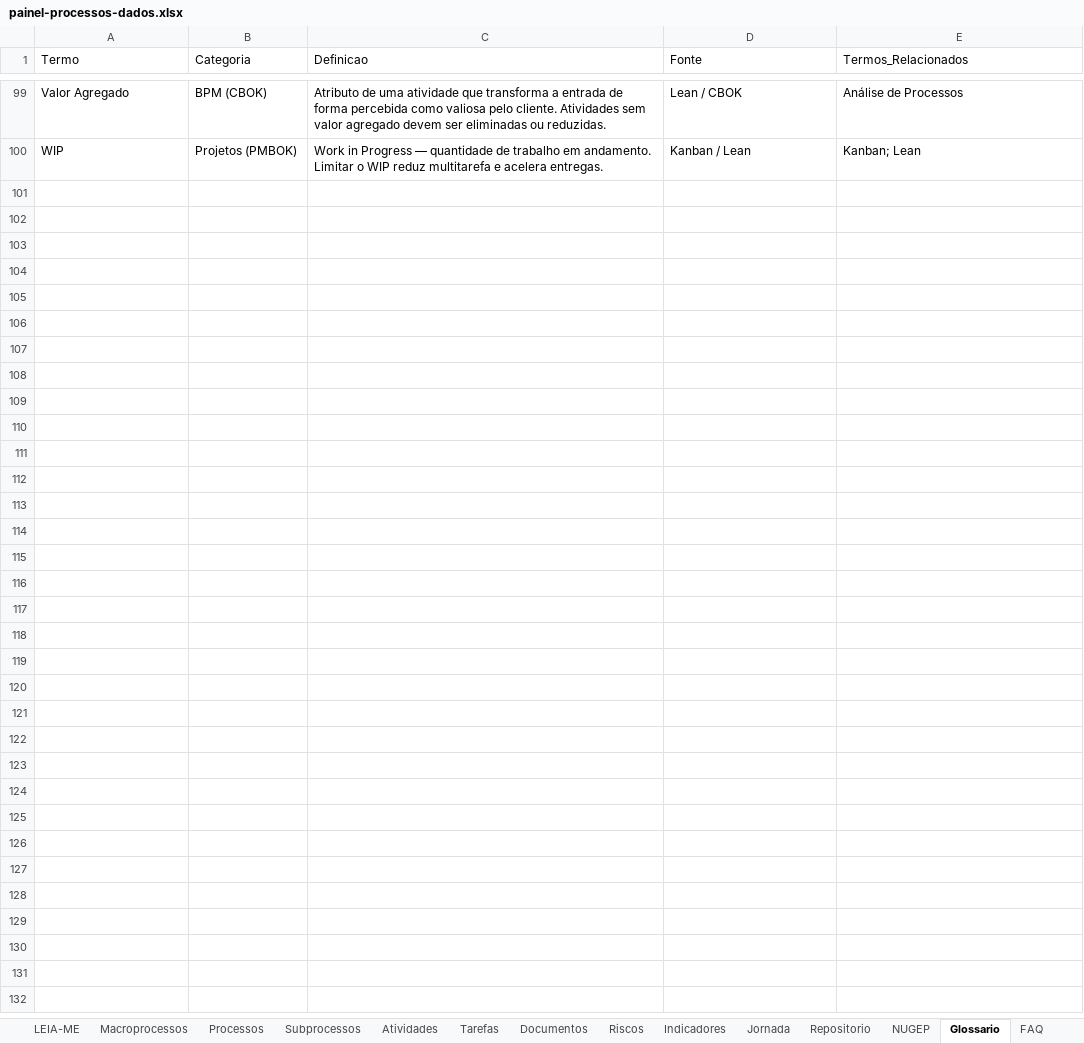
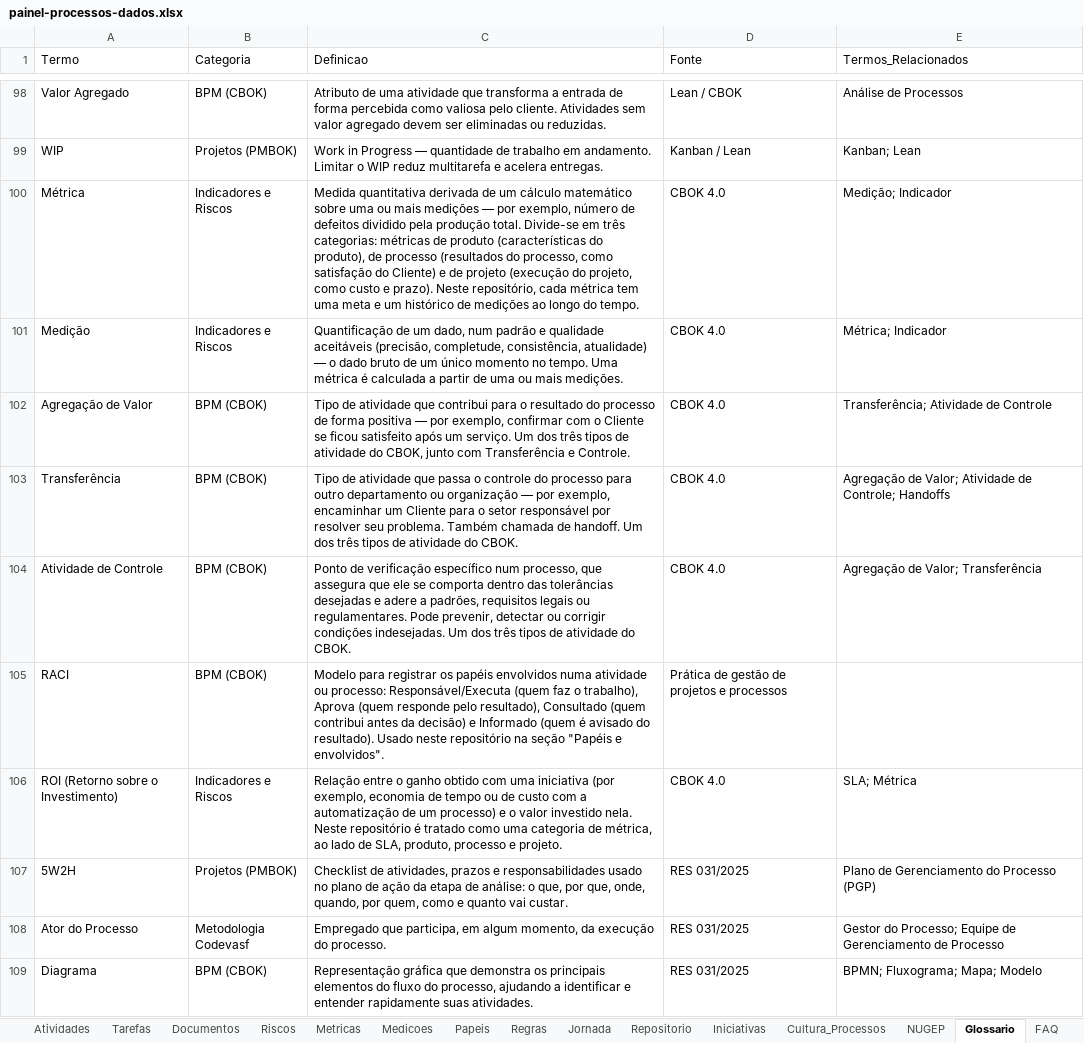
Before and after one commit to ordonescodevasf/painel_de_processos, an Excel workbook: data/painel-processos-dados.xlsx, sheet Glossario, drawn as a sheet; only a part is shown, gaps mark what is left out; values as stored, in another font and other column widths than the file's, no cell formats; the diff covers the shown part only; the diff names each change by its address in the sheet, - before the commit and + after, or states it on an @@ line.

```diff
--- a/data/painel-processos-dados.xlsx (sheet Glossario)
+++ b/data/painel-processos-dados.xlsx (sheet Glossario)
-sheet tab: Indicadores
+sheet tab: Metricas
+sheet tab: Medicoes
+sheet tab: Papeis
+sheet tab: Regras
+sheet tab: Iniciativas
+sheet tab: Cultura_Processos
+row 100: Métrica | Indicadores e Riscos | Medida quantitativa derivada de um cálculo matemático sobre uma ou mais medições — por exemplo, número de defeitos dividido pela produção total. Divide-se em três categorias: métricas de produto (características do produto), de processo (resultados do processo, como satisfação do Cliente) e de projeto (execução do projeto, como custo e prazo). Neste repositório, cada métrica tem uma meta e um histórico de medições ao longo do tempo. | CBOK 4.0 | Medição; Indicador
+row 101: Medição | Indicadores e Riscos | Quantificação de um dado, num padrão e qualidade aceitáveis (precisão, completude, consistência, atualidade) — o dado bruto de um único momento no tempo. Uma métrica é calculada a partir de uma ou mais medições. | CBOK 4.0 | Métrica; Indicador
+row 102: Agregação de Valor | BPM (CBOK) | Tipo de atividade que contribui para o resultado do processo de forma positiva — por exemplo, confirmar com o Cliente se ficou satisfeito após um serviço. Um dos três tipos de atividade do CBOK, junto com Transferência e Controle. | CBOK 4.0 | Transferência; Atividade de Controle
+row 103: Transferência | BPM (CBOK) | Tipo de atividade que passa o controle do processo para outro departamento ou organização — por exemplo, encaminhar um Cliente para o setor responsável por resolver seu problema. Também chamada de handoff. Um dos três tipos de atividade do CBOK. | CBOK 4.0 | Agregação de Valor; Atividade de Controle; Handoffs
+row 104: Atividade de Controle | BPM (CBOK) | Ponto de verificação específico num processo, que assegura que ele se comporta dentro das tolerâncias desejadas e adere a padrões, requisitos legais ou regulamentares. Pode prevenir, detectar ou corrigir condições indesejadas. Um dos três tipos de atividade do CBOK. | CBOK 4.0 | Agregação de Valor; Transferência
+row 105: RACI | BPM (CBOK) | Modelo para registrar os papéis envolvidos numa atividade ou processo: Responsável/Executa (quem faz o trabalho), Aprova (quem responde pelo resultado), Consultado (quem contribui antes da decisão) e Informado (quem é avisado do resultado). Usado neste repositório na seção "Papéis e envolvidos". | Prática de gestão de projetos e processos
+row 106: ROI (Retorno sobre o Investimento) | Indicadores e Riscos | Relação entre o ganho obtido com uma iniciativa (por exemplo, economia de tempo ou de custo com a automatização de um processo) e o valor investido nela. Neste repositório é tratado como uma categoria de métrica, ao lado de SLA, produto, processo e projeto. | CBOK 4.0 | SLA; Métrica
+row 107: 5W2H | Projetos (PMBOK) | Checklist de atividades, prazos e responsabilidades usado no plano de ação da etapa de análise: o que, por que, onde, quando, por quem, como e quanto vai custar. | RES 031/2025 | Plano de Gerenciamento do Processo (PGP)
+row 108: Ator do Processo | Metodologia Codevasf | Empregado que participa, em algum momento, da execução do processo. | RES 031/2025 | Gestor do Processo; Equipe de Gerenciamento de Processo
+row 109: Diagrama | BPM (CBOK) | Representação gráfica que demonstra os principais elementos do fluxo do processo, ajudando a identificar e entender rapidamente suas atividades. | RES 031/2025 | BPMN; Fluxograma; Mapa; Modelo
```
Also changed, not shown: 10 added rows, 1 removed row and 4 edited cells elsewhere in this sheet, sheet Siglas, sheet Listas, sheet Subprocessos, sheet Macroprocessos, sheet Repositorio, sheet Jornada, 10 more sheets, other sheet tabs, cell formats, formulas that keep their value, 13 other files.
